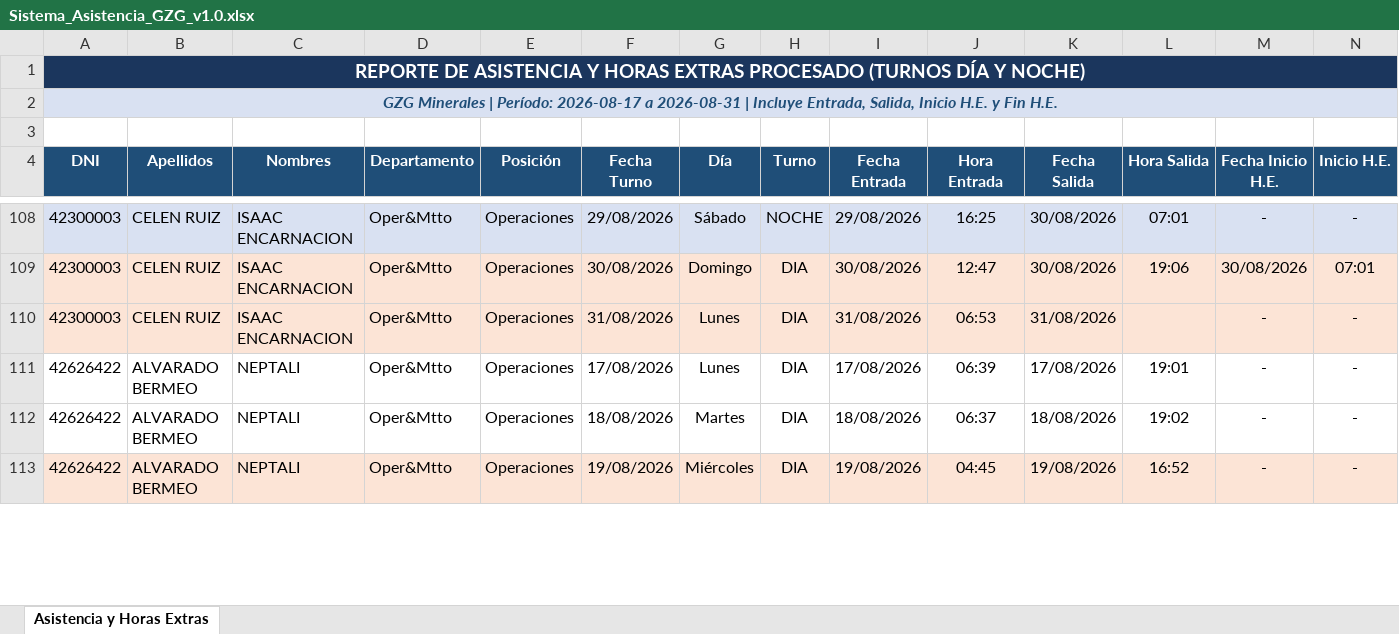
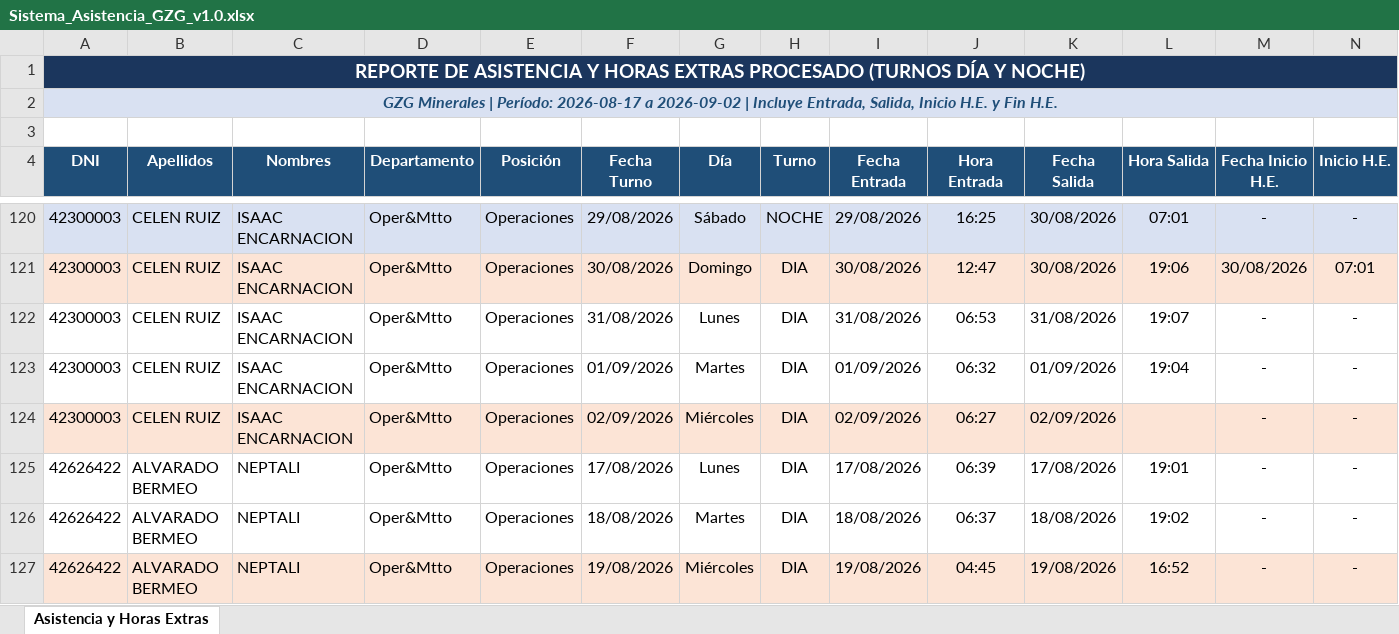
Before and after one commit to gzg2026-hub/Sistema_Asistencia_GZG, an Excel workbook: Sistema_Asistencia_GZG_v1.0.xlsx, sheet Asistencia y Horas Extras, drawn as a sheet; only a part is shown, gaps mark what is left out; values as stored, in another font and other column widths than the file's, no borders; addresses are those after the commit; rows hold the shown columns only; the diff covers the shown part only; the diff names each change by its address in the sheet, - before the commit and + after, or states it on an @@ line.

```diff
--- a/Sistema_Asistencia_GZG_v1.0.xlsx (sheet Asistencia y Horas Extras)
+++ b/Sistema_Asistencia_GZG_v1.0.xlsx (sheet Asistencia y Horas Extras)
-A2 (DNI): …2026-08-17 a 2026-08-31 | Incluye…
+A2 (DNI): …2026-08-17 a 2026-09-02 | Incluye…
+row 122: 42300003 | CELEN RUIZ | ISAAC ENCARNACION | Oper&Mtto | Operaciones | 31/08/2026 | Lunes | DIA | 31/08/2026 | 06:53 | 31/08/2026 | 19:07 | - | -
+row 123: 42300003 | CELEN RUIZ | ISAAC ENCARNACION | Oper&Mtto | Operaciones | 01/09/2026 | Martes | DIA | 01/09/2026 | 06:32 | 01/09/2026 | 19:04 | - | -
-F124 (Fecha Turno): 31/08/2026
+F124 (Fecha Turno): 02/09/2026
-G124 (Día): Lunes
+G124 (Día): Miércoles
-I124 (Fecha Entrada): 31/08/2026
+I124 (Fecha Entrada): 02/09/2026
-J124 (Hora Entrada): 06:53
+J124 (Hora Entrada): 06:27
-K124 (Fecha Salida): 31/08/2026
+K124 (Fecha Salida): 02/09/2026
```
Also changed, not shown: 73 added rows, 115 edited cells and cell formats elsewhere in this sheet, 9 other files.
